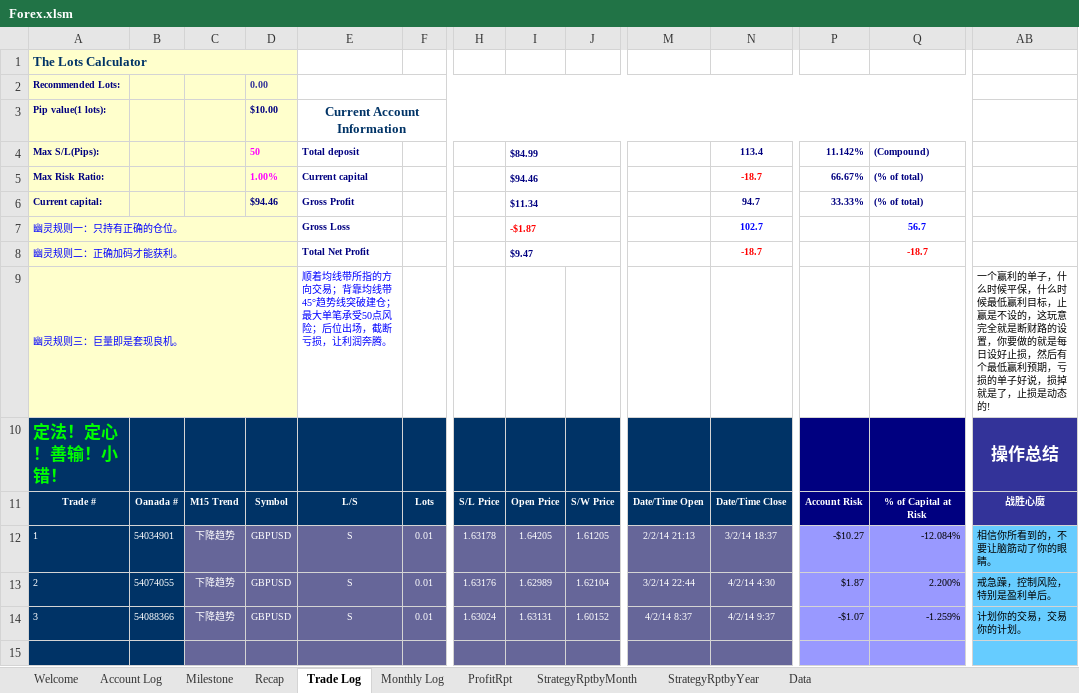
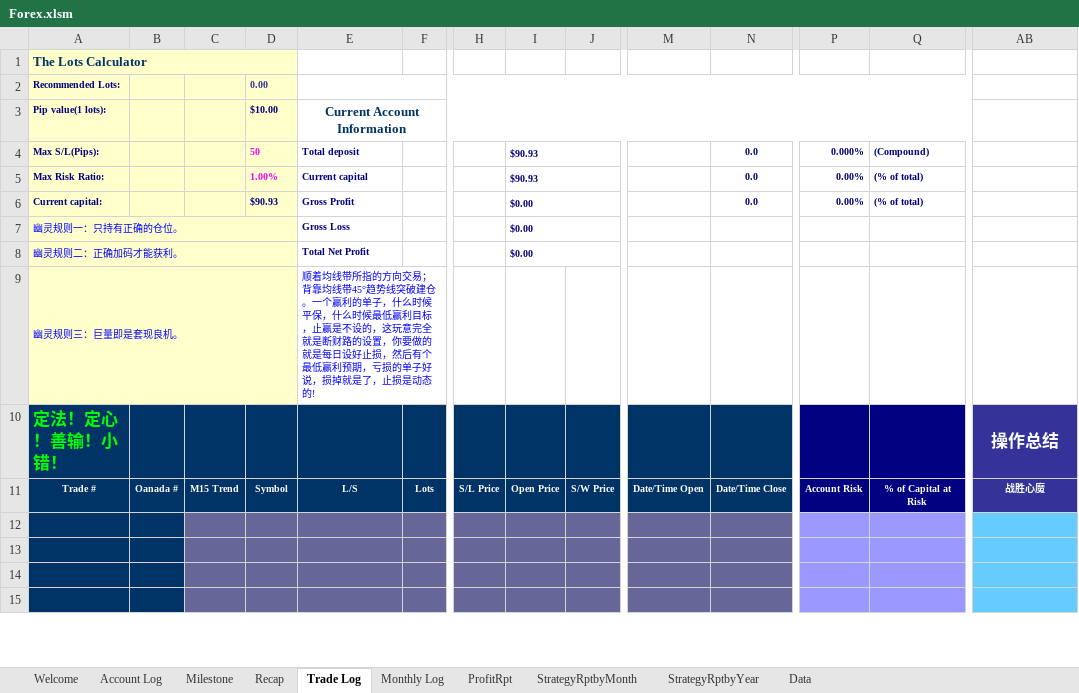
Before and after one commit to vlan99/Trading, an Excel workbook: Forex.xlsm, sheet Trade Log, drawn as a sheet; only a part is shown, gaps mark what is left out; values as stored, in another font and other column widths than the file's, no borders; charts and pictures not drawn; removed rows and columns are numbered as before the commit, all else as after; rows hold the shown columns only; the diff covers the shown part only; the diff names each change by its address in the sheet, - before the commit and + after, or states it on an @@ line.

```diff
--- a/Forex.xlsm (sheet Trade Log)
+++ b/Forex.xlsm (sheet Trade Log)
-I4: $84.99
+I4: $90.93
-N4: 113.4
+N4: 0.0
-P4: 11.142%
+P4: 0.000%
-I5: $94.46
+I5: $90.93
-N5: -18.7
+N5: 0.0
-N5 text colour: #FF0000
+N5 text colour: #000080
-P5: 66.67%
+P5: 0.00%
-D6: $94.46
+D6: $90.93
-I6: $11.34
+I6: $0.00
-N6: 94.7
+N6: 0.0
-P6: 33.33%
+P6: 0.00%
-I7: -$1.87
+I7: $0.00
-I7 text colour: #FF0000
+I7 text colour: #000080
-N7: 102.7
+N7: (empty)
-Q7: 56.7
+Q7: (empty)
-I8: $9.47
+I8: $0.00
-N8: -18.7
+N8: (empty)
-Q8: -18.7
+Q8: (empty)
-E9: …突破建仓；最大单笔承受50点风险；后位出场，截断亏损，让利润奔腾。
+E9: …突破建仓。一个赢利的单子，什么时候平保，什么时候最低赢利目标，止赢是不设的，这玩意完全就是断财路的设置，你要做的就是每日设好止损，然后有个最低赢利预期，亏损的单子好说，损掉就是了，止损是动态的!
-AB9: 一个赢利的单子，什么时候平保，什么时候最低赢利目标，止赢是不设的，这玩意完全就是断财路的设置，你要做的就是每日设好止损，然后有个最低赢利预期，亏损的单子好说，损掉就是了，止损是动态的!
+AB9: (empty)
-row 12: 1 | 54034901 | 下降趋势 | GBPUSD | S | 0.01 | 1.63178 | 1.64205 | 1.61205 | 2/2/14 21:13 | 3/2/14 18:37 | -$10.27 | -12.084% | 相信你所看到的，不要让脑筋动了你的眼睛。
-row 13: 2 | 54074055 | 下降趋势 | GBPUSD | S | 0.01 | 1.63176 | 1.62989 | 1.62104 | 3/2/14 22:44 | 4/2/14 4:30 | $1.87 | 2.200% | 戒急躁，控制风险，特别是盈利单后。
-row 14: 3 | 54088366 | 下降趋势 | GBPUSD | S | 0.01 | 1.63024 | 1.63131 | 1.60152 | 4/2/14 8:37 | 4/2/14 9:37 | -$1.07 | -1.259% | 计划你的交易，交易你的计划。
+row 12: (empty)
+row 13: (empty)
+row 14: (empty)
```
Also changed, not shown: other rows of this sheet, sheet Milestone, sheet Recap, sheet ProfitRpt, sheet StrategyRptbyMonth, sheet StrategyRptbyYear, sheet Account Log, formulas that keep their value, hidden cells, 3 other files.
